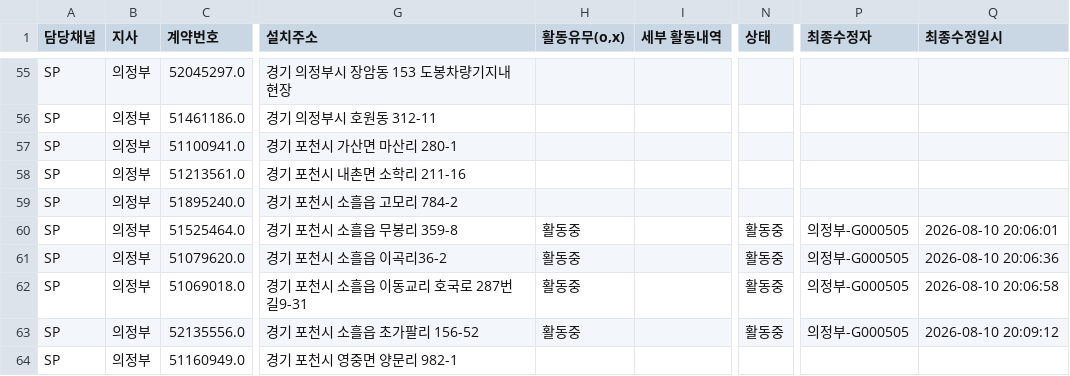
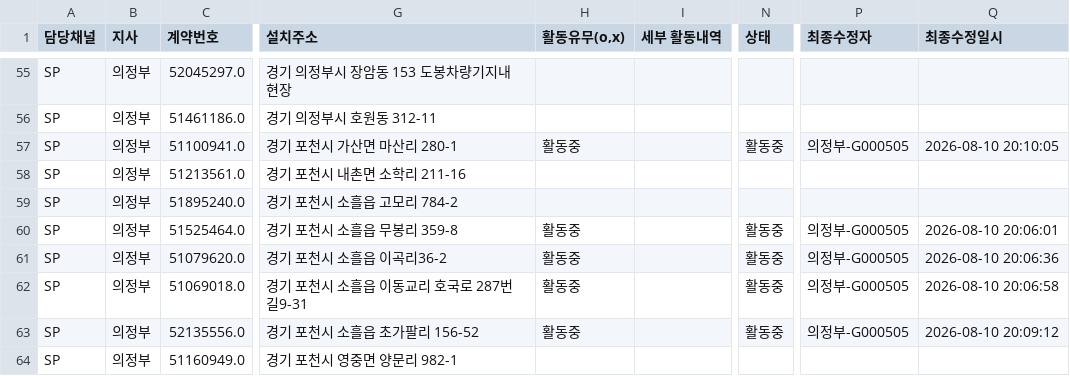
Before and after one commit to heebonpark/data-intel-field-2026-2Q-, a CSV file: db.csv, drawn as a sheet; only a part is shown, gaps mark what is left out; the diff names each change by its address in the sheet, - before the commit and + after, or states it on an @@ line.

Commit message:
Activity update: 삼광섬유******* -> 활동중

```diff
--- a/db.csv
+++ b/db.csv
-H57 (활동유무(o,x)): (empty)
+H57 (활동유무(o,x)): 활동중
-N57 (상태): (empty)
+N57 (상태): 활동중
-P57 (최종수정자): (empty)
+P57 (최종수정자): 의정부-G000505
-Q57 (최종수정일시): (empty)
+Q57 (최종수정일시): 2026-08-10 20:10:05
```
